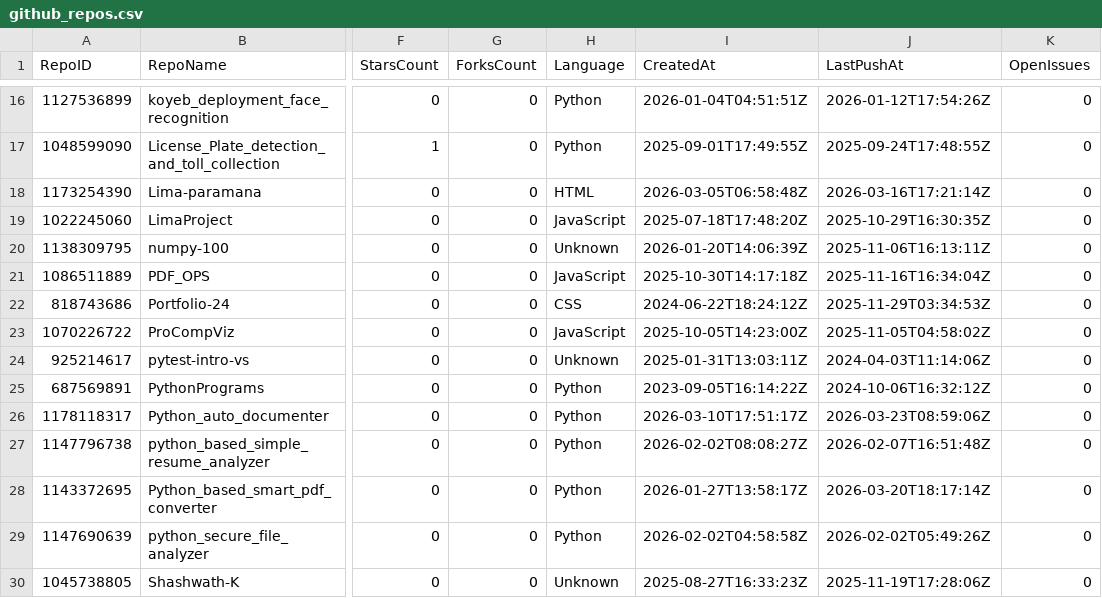
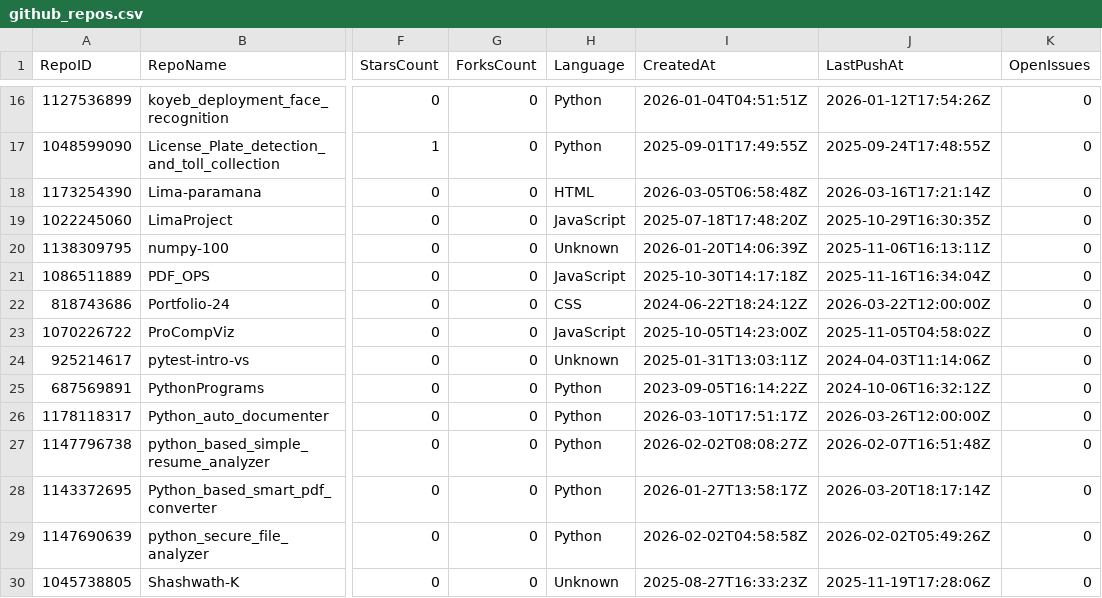
Before and after one commit to Shashwath-K/User_Activity_Performance_Dashboard, a CSV file: github_repos.csv, drawn as a sheet; only a part is shown, gaps mark what is left out; the diff covers the shown part only; the diff names each change by its address in the sheet, - before the commit and + after, or states it on an @@ line.

```diff
--- a/github_repos.csv
+++ b/github_repos.csv
-J22 (LastPushAt): 2025-11-29T03:34:53Z
+J22 (LastPushAt): 2026-03-22T12:00:00Z
-J26 (LastPushAt): 2026-03-23T08:59:06Z
+J26 (LastPushAt): 2026-03-26T12:00:00Z
```
Also changed, not shown: 4 added rows and 3 edited cells elsewhere in this file.
